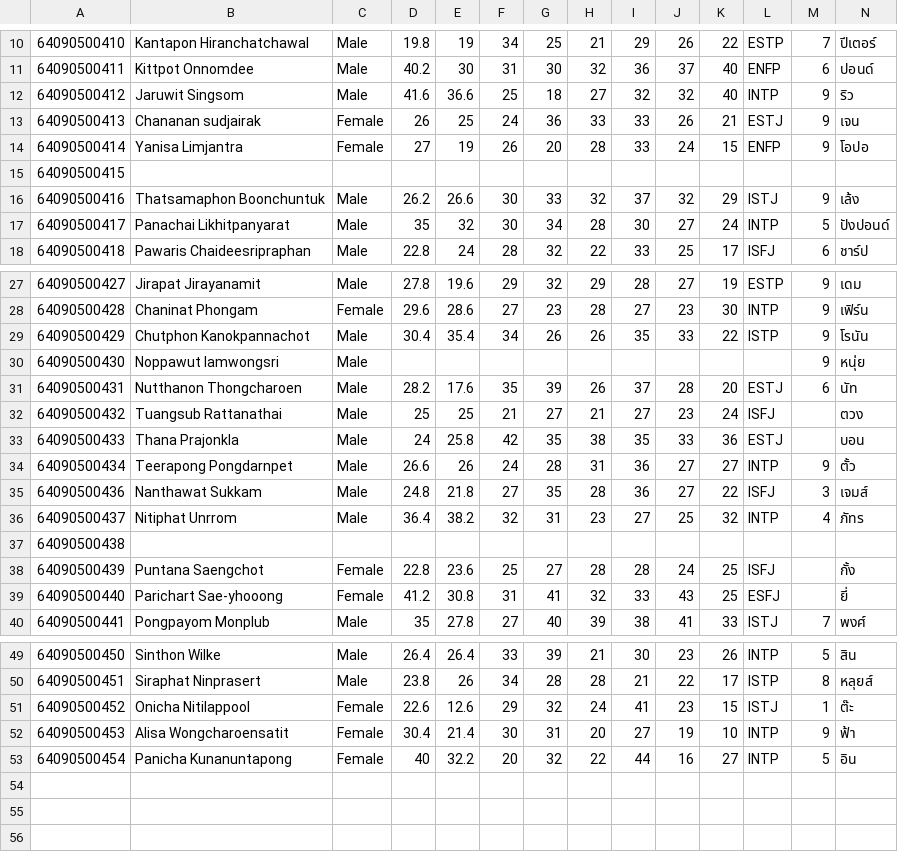
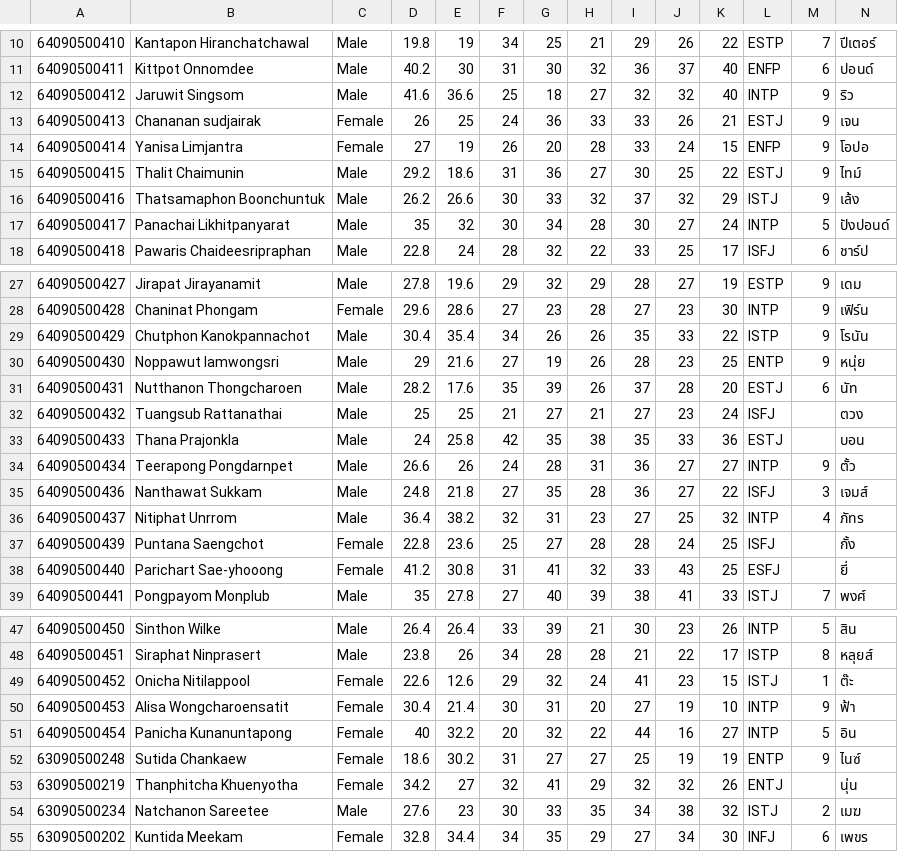
Before and after one commit to watcharapol28/CSS223, a CSV file: MBTI.csv, drawn as a sheet; only a part is shown, gaps mark what is left out; the diff covers the shown part only.

```diff
--- a/MBTI.csv
+++ b/MBTI.csv
@@ -14,3 +14,3 @@
 64090500414,Yanisa Limjantra,Female,27,19,26,20,28,33,24,15,ENFP,9,โอปอ,
-64090500415,,,,,,,,,,,,,,
+64090500415,Thalit Chaimunin,Male,29.2,18.6,31,36,27,30,25,22,ESTJ,9,ไทม์,
 64090500416,Thatsamaphon Boonchuntuk,Male,26.2,26.6,30,33,32,37,32,29,ISTJ,9,เล้ง,
@@ -29,3 +29,3 @@
 64090500429,Chutphon Kanokpannachot,Male,30.4,35.4,34,26,26,35,33,22,ISTP,9,โรนัน,
-64090500430,Noppawut Iamwongsri,Male,,,,,,,,,,9,หนุ่ย,
+64090500430,Noppawut Iamwongsri,Male,29,21.6,27,19,26,28,23,25,ENTP,9,หนุ่ย,
 64090500431,Nutthanon Thongcharoen,Male,28.2,17.6,35,39,26,37,28,20,ESTJ,6,นัท,
@@ -36,3 +36,2 @@
 64090500437,Nitiphat Unrrom,Male,36.4,38.2,32,31,23,27,25,32,INTP,4,ภัทร,
-64090500438,,,,,,,,,,,,,,
 64090500439,Puntana Saengchot,Female,22.8,23.6,25,27,28,28,24,25,ISFJ,,กั้ง,
@@ -53 +51,5 @@
 64090500454,Panicha Kunanuntapong,Female,40,32.2,20,32,22,44,16,27,INTP,5,อิน,
+63090500248,Sutida  Chankaew,Female,18.6,30.2,31,27,27,25,19,19,ENTP,9,ไนซ์,
+63090500219,Thanphitcha  Khuenyotha,Female,34.2,27,32,41,29,32,32,26,ENTJ,,นุ่น,
+63090500234,Natchanon Sareetee,Male,27.6,23,30,33,35,34,38,32,ISTJ,2,เมฆ,
+63090500202,Kuntida Meekam,Female,32.8,34.4,34,35,29,27,34,30,INFJ,6,เพขร,
```
Also changed, not shown: 1 removed row and 33 edited cells elsewhere in this file, 7 other files.
